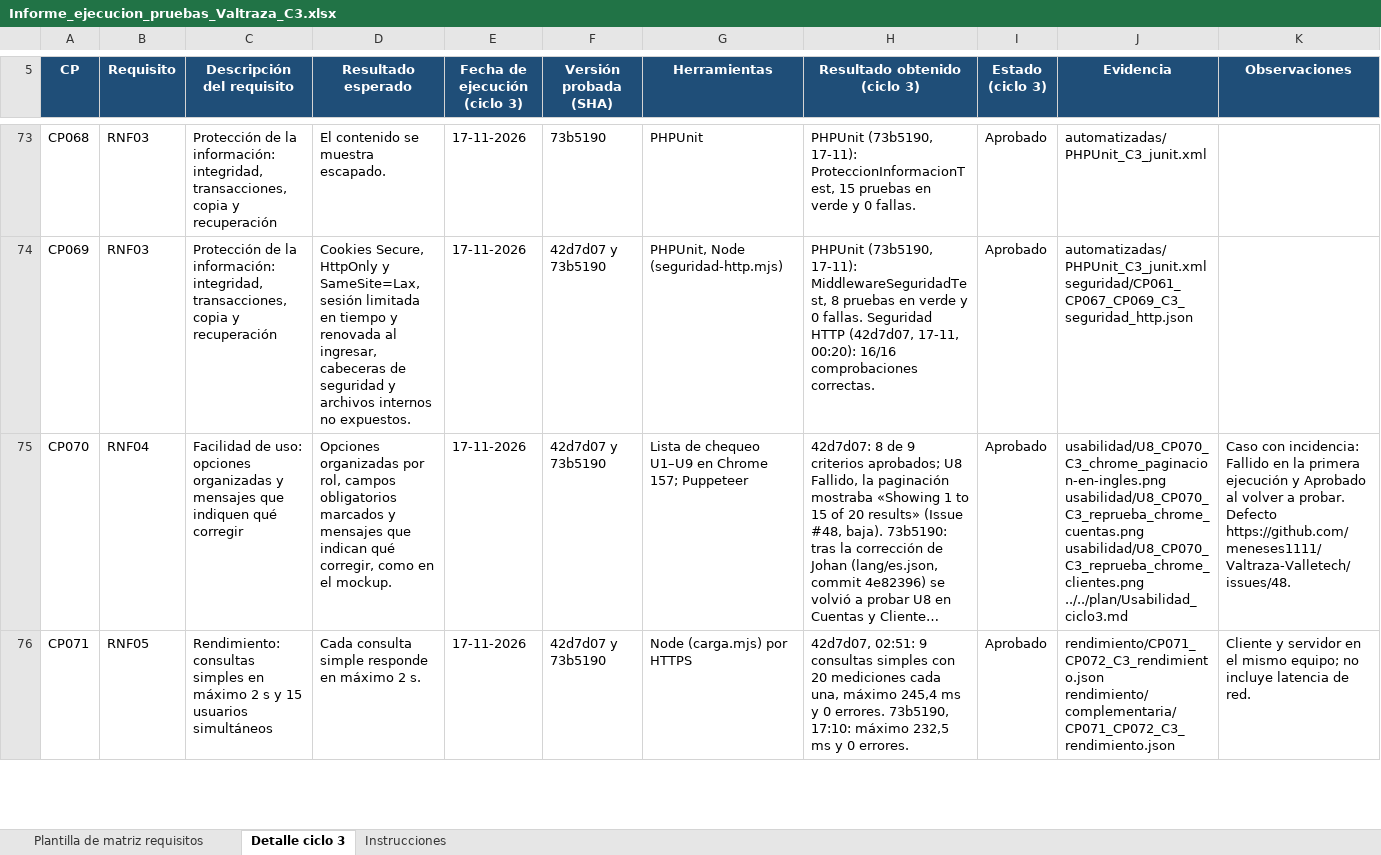
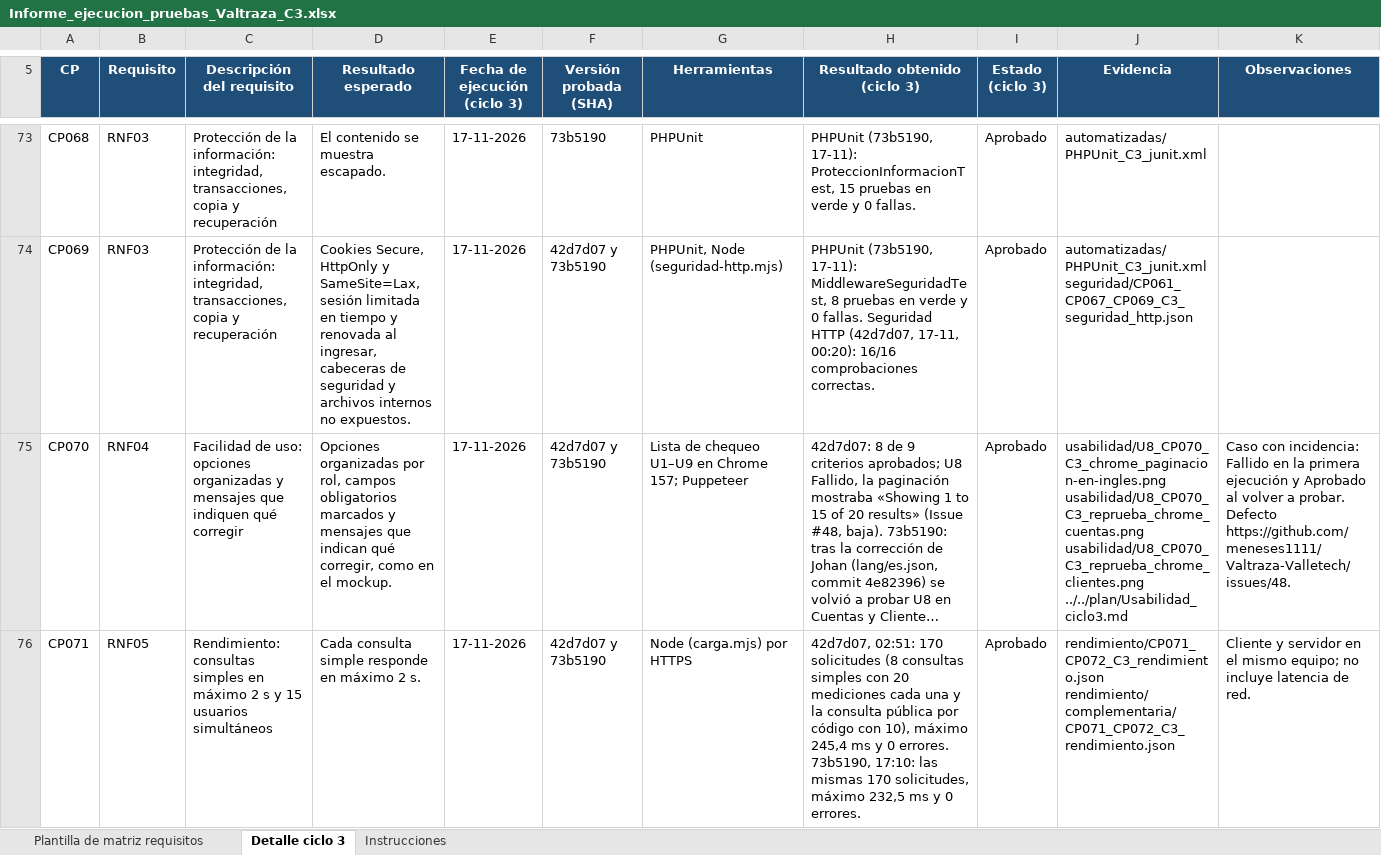
Before and after one commit to meneses1111/Valtraza-Valletech, an Excel workbook: pruebas/plan/Informe_ejecucion_pruebas_Valtraza_C3.xlsx, sheet Detalle ciclo 3, drawn as a sheet; only a part is shown, gaps mark what is left out; long unchanged cells end in …; values as stored, in another font and other column widths than the file's, no borders; the diff covers the shown part only; the diff names each change by its address in the sheet, - before the commit and + after, or states it on an @@ line.

Commit message:
Ajusté el plan y el informe tras la segunda revisión del analista

```diff
--- a/pruebas/plan/Informe_ejecucion_pruebas_Valtraza_C3.xlsx (sheet Detalle ciclo 3)
+++ b/pruebas/plan/Informe_ejecucion_pruebas_Valtraza_C3.xlsx (sheet Detalle ciclo 3)
-H76 (Resultado obtenido (ciclo 3)): 42d7d07, 02:51: 9 consultas simples con 20 mediciones cada una, máximo 245,4 ms y 0 errores. 73b5190, 17:10: máximo 232,5…
+H76 (Resultado obtenido (ciclo 3)): 42d7d07, 02:51: 170 solicitudes (8 consultas simples con 20 mediciones cada una y la consulta pública por código con 10), máximo 245,4 ms y 0 errores. 73b5190, 17:10: las mismas 170 solicitudes, máximo 232,5…
```
Also changed, not shown: 5 edited cells elsewhere in this sheet, sheet Plantilla de matriz requisitos, 3 other files.
